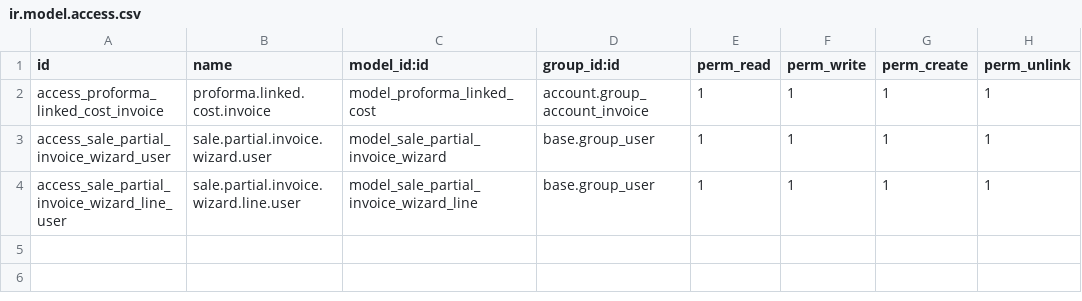
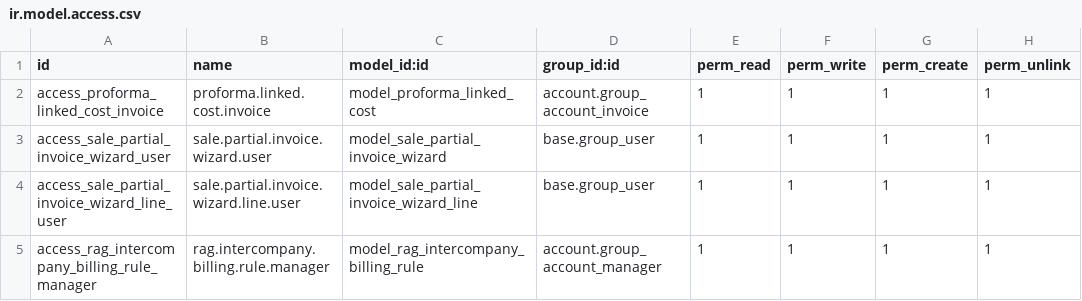
Before and after one commit to pauladesh/rag_odoo_intervire, a CSV file: rag_proforma_line_costing/security/ir.model.access.csv, drawn as a sheet; the diff names each change by its address in the sheet, - before the commit and + after, or states it on an @@ line.

Commit message:
TASK D: REGULATORY INTERCOMPANY BILLING

```diff
--- a/rag_proforma_line_costing/security/ir.model.access.csv
+++ b/rag_proforma_line_costing/security/ir.model.access.csv
+row 5: access_rag_intercompany_billing_rule_manager | rag.intercompany.billing.rule.manager | model_rag_intercompany_billing_rule | account.group_account_manager | 1 | 1 | 1 | 1
```
Also changed, not shown: 6 other files.
